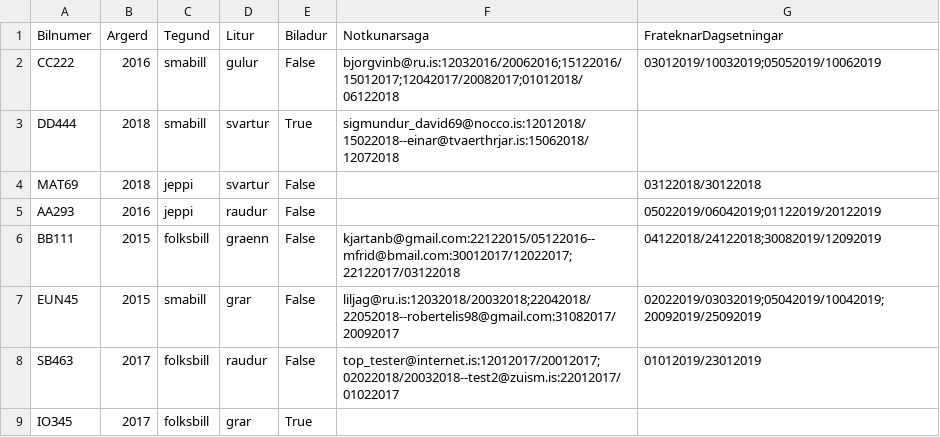
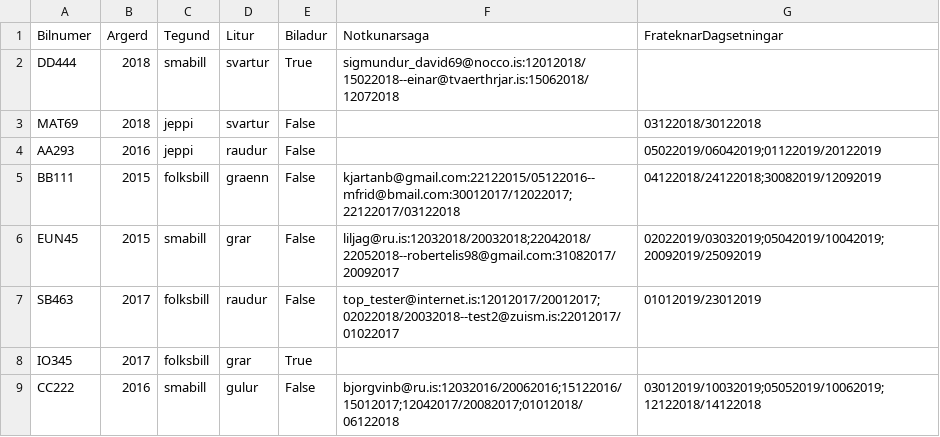
Before and after one commit to Lobos98/Lokaverkefni18, a CSV file: Data/list_of_cars.csv, drawn as a sheet; removed rows and columns are numbered as before the commit, all else as after; the diff names each change by its address in the sheet, - before the commit and + after, or states it on an @@ line.

```diff
--- a/Data/list_of_cars.csv
+++ b/Data/list_of_cars.csv
-row 2: CC222 | 2016 | smabill | gulur | False | bjorgvinb@ru.is:12032016/20062016;15122016/15012017;12042017/20082017;01012018/06122018 | 03012019/10032019;05052019/10062019
+row 9: CC222 | 2016 | smabill | gulur | False | bjorgvinb@ru.is:12032016/20062016;15122016/15012017;12042017/20082017;01012018/06122018 | 03012019/10032019;05052019/10062019;12122018/14122018
```
Also changed, not shown: 1 other file.
